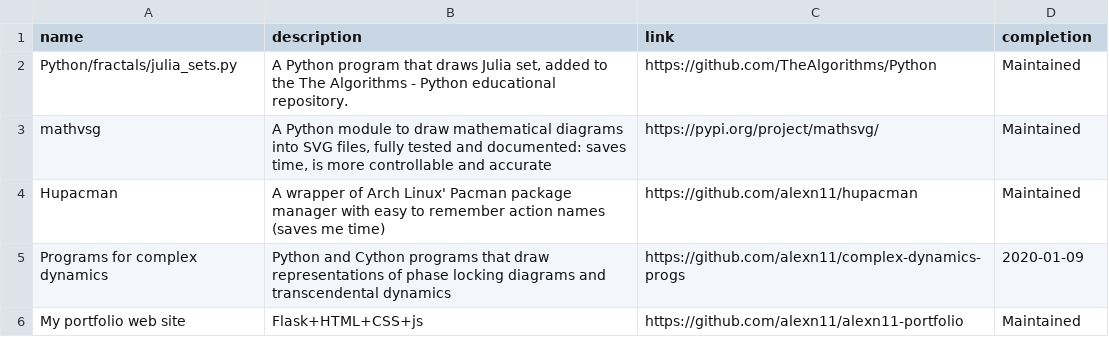
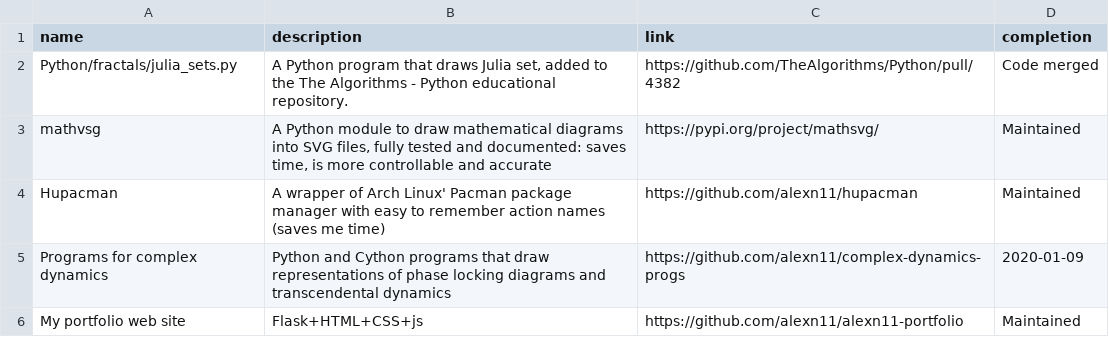
Before and after one commit to alexn11/alexn11-portfolio, a CSV file: static/data/other-projects.csv, drawn as a sheet.

Commit message:
python algo, julia sets, PR merged

```diff
--- a/static/data/other-projects.csv
+++ b/static/data/other-projects.csv
@@ -1,3 +1,3 @@
 name,description,link,completion
-"Python/fractals/julia_sets.py","A Python program that draws Julia set, added to the The Algorithms - Python educational repository.","https://github.com/TheAlgorithms/Python","Maintained"
+"Python/fractals/julia_sets.py","A Python program that draws Julia set, added to the The Algorithms - Python educational repository.","https://github.com/TheAlgorithms/Python/pull/4382","Code merged"
 mathvsg,"A Python module to draw mathematical diagrams into SVG files, fully tested and documented: saves time, is more controllable and accurate","https://pypi.org/project/mathsvg/","Maintained"
```
